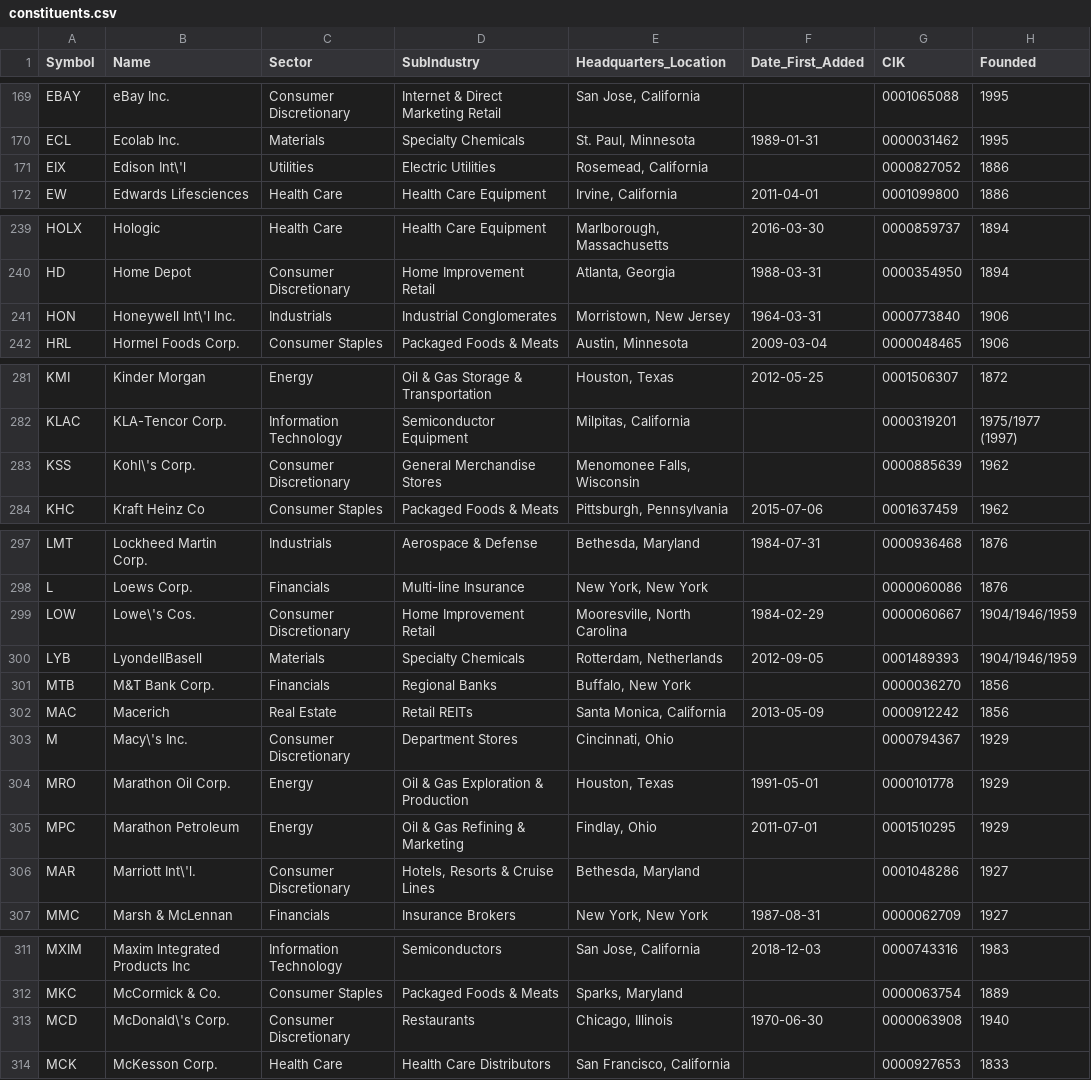
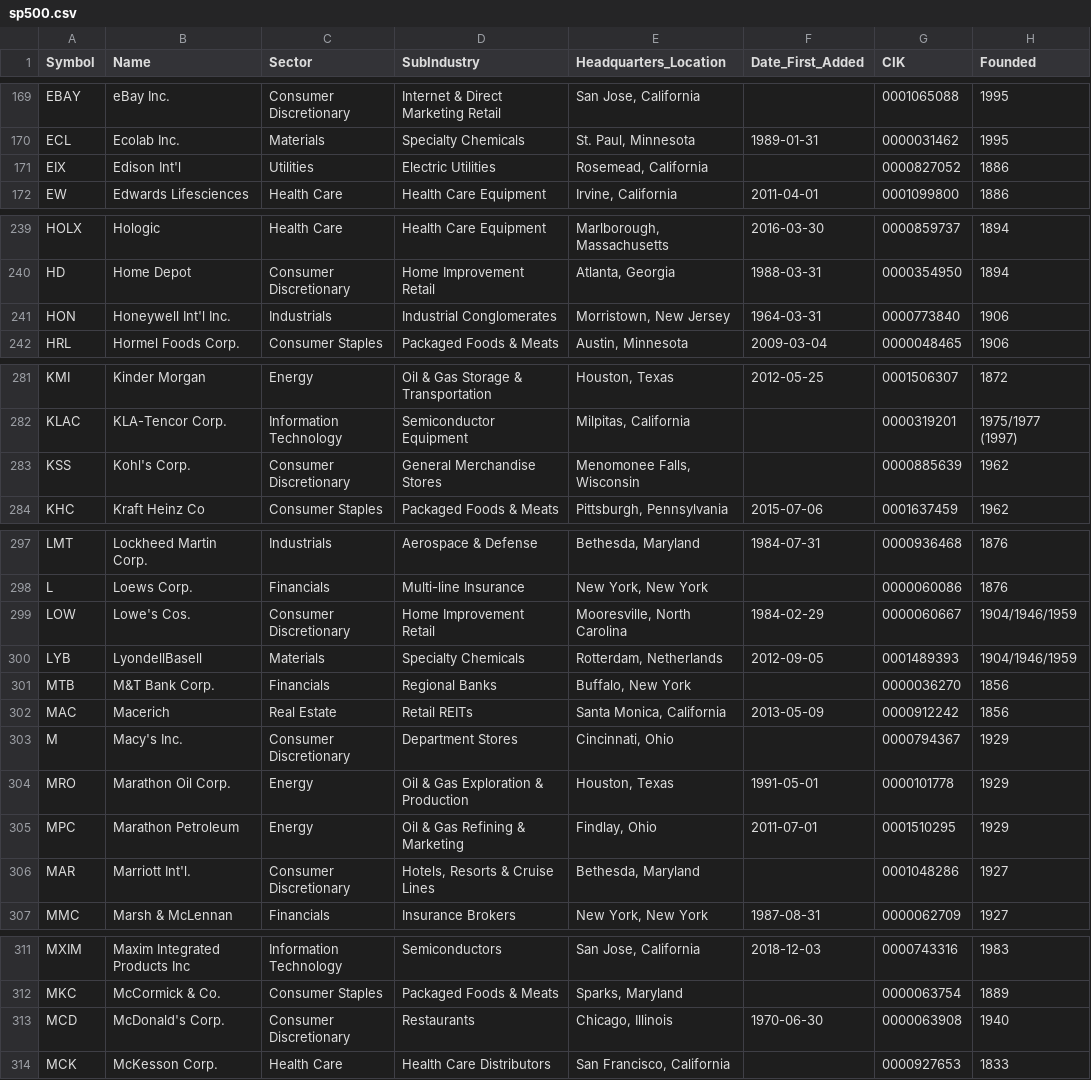
Before and after one commit to tuoheyjo/s-and-p-500-to-csv, a CSV file: data/sp500.csv (was data/constituents.csv), drawn as a sheet; only a part is shown, gaps mark what is left out; the diff covers the shown part only.

Commit message:
changed file names

```diff
--- a/data/constituents.csv
+++ b/data/sp500.csv
@@ -170,3 +170,3 @@ EBAY,eBay Inc.,Consumer Discretionary,Internet & Direct Marketing Retail,"San Jo
 ECL,Ecolab Inc.,Materials,Specialty Chemicals,"St. Paul, Minnesota",1989-01-31,0000031462,1995
-EIX,Edison Int\'l,Utilities,Electric Utilities,"Rosemead, California",,0000827052,1886
+EIX,Edison Int'l,Utilities,Electric Utilities,"Rosemead, California",,0000827052,1886
 EW,Edwards Lifesciences,Health Care,Health Care Equipment,"Irvine, California",2011-04-01,0001099800,1886
@@ -240,3 +240,3 @@ HOLX,Hologic,Health Care,Health Care Equipment,"Marlborough, Massachusetts",2016
 HD,Home Depot,Consumer Discretionary,Home Improvement Retail,"Atlanta, Georgia",1988-03-31,0000354950,1894
-HON,Honeywell Int\'l Inc.,Industrials,Industrial Conglomerates,"Morristown, New Jersey",1964-03-31,0000773840,1906
+HON,Honeywell Int'l Inc.,Industrials,Industrial Conglomerates,"Morristown, New Jersey",1964-03-31,0000773840,1906
 HRL,Hormel Foods Corp.,Consumer Staples,Packaged Foods & Meats,"Austin, Minnesota",2009-03-04,0000048465,1906
@@ -282,3 +282,3 @@ KMI,Kinder Morgan,Energy,Oil & Gas Storage & Transportation,"Houston, Texas",201
 KLAC,KLA-Tencor Corp.,Information Technology,Semiconductor Equipment,"Milpitas, California",,0000319201,1975/1977 (1997)
-KSS,Kohl\'s Corp.,Consumer Discretionary,General Merchandise Stores,"Menomonee Falls, Wisconsin",,0000885639,1962
+KSS,Kohl's Corp.,Consumer Discretionary,General Merchandise Stores,"Menomonee Falls, Wisconsin",,0000885639,1962
 KHC,Kraft Heinz Co,Consumer Staples,Packaged Foods & Meats,"Pittsburgh, Pennsylvania",2015-07-06,0001637459,1962
@@ -298,3 +298,3 @@ LMT,Lockheed Martin Corp.,Industrials,Aerospace & Defense,"Bethesda, Maryland",1
 L,Loews Corp.,Financials,Multi-line Insurance,"New York, New York",,0000060086,1876
-LOW,Lowe\'s Cos.,Consumer Discretionary,Home Improvement Retail,"Mooresville, North Carolina",1984-02-29,0000060667,1904/1946/1959
+LOW,Lowe's Cos.,Consumer Discretionary,Home Improvement Retail,"Mooresville, North Carolina",1984-02-29,0000060667,1904/1946/1959
 LYB,LyondellBasell,Materials,Specialty Chemicals,"Rotterdam, Netherlands",2012-09-05,0001489393,1904/1946/1959
@@ -302,6 +302,6 @@ MTB,M&T Bank Corp.,Financials,Regional Banks,"Buffalo, New York",,0000036270,185
 MAC,Macerich,Real Estate,Retail REITs,"Santa Monica, California",2013-05-09,0000912242,1856
-M,Macy\'s Inc.,Consumer Discretionary,Department Stores,"Cincinnati, Ohio",,0000794367,1929
+M,Macy's Inc.,Consumer Discretionary,Department Stores,"Cincinnati, Ohio",,0000794367,1929
 MRO,Marathon Oil Corp.,Energy,Oil & Gas Exploration & Production,"Houston, Texas",1991-05-01,0000101778,1929
 MPC,Marathon Petroleum,Energy,Oil & Gas Refining & Marketing,"Findlay, Ohio",2011-07-01,0001510295,1929
-MAR,Marriott Int\'l.,Consumer Discretionary,"Hotels, Resorts & Cruise Lines","Bethesda, Maryland",,0001048286,1927
+MAR,Marriott Int'l.,Consumer Discretionary,"Hotels, Resorts & Cruise Lines","Bethesda, Maryland",,0001048286,1927
 MMC,Marsh & McLennan,Financials,Insurance Brokers,"New York, New York",1987-08-31,0000062709,1927
@@ -312,3 +312,3 @@ MXIM,Maxim Integrated Products Inc,Information Technology,Semiconductors,"San Jo
 MKC,McCormick & Co.,Consumer Staples,Packaged Foods & Meats,"Sparks, Maryland",,0000063754,1889
-MCD,McDonald\'s Corp.,Consumer Discretionary,Restaurants,"Chicago, Illinois",1970-06-30,0000063908,1940
+MCD,McDonald's Corp.,Consumer Discretionary,Restaurants,"Chicago, Illinois",1970-06-30,0000063908,1940
 MCK,McKesson Corp.,Health Care,Health Care Distributors,"San Francisco, California",,0000927653,1833
```
Also changed, not shown: 4 edited cells elsewhere in this file, 7 other files.
